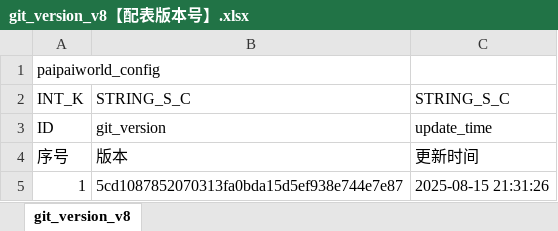
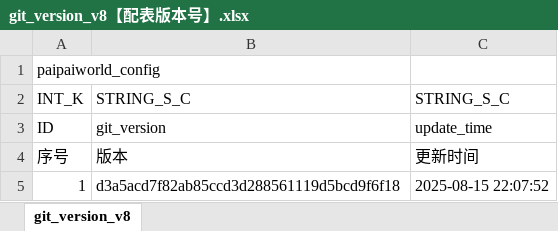
Before and after one commit to chensusu123/myfirsthub, an Excel workbook: servers/maze_main_server/conf.d/data/git_version_v8【配表版本号】.xlsx, sheet git_version_v8, drawn as a sheet; values as stored, in another font and other column widths than the file's, no borders; the diff names each change by its address in the sheet, - before the commit and + after, or states it on an @@ line.

```diff
--- a/servers/maze_main_server/conf.d/data/git_version_v8【配表版本号】.xlsx (sheet git_version_v8)
+++ b/servers/maze_main_server/conf.d/data/git_version_v8【配表版本号】.xlsx (sheet git_version_v8)
-B5: 5cd1087852070313fa0bda15d5ef938e744e7e87
+B5: d3a5acd7f82ab85ccd3d288561119d5bcd9f6f18
-C5: 2025-08-15 21:31:26
+C5: 2025-08-15 22:07:52
```
Also changed, not shown: servers/maze_main_server/conf.d/data/maze_barires_drop_v8【迷宫-关卡-掉落物品】.xlsx, 3 other files.
